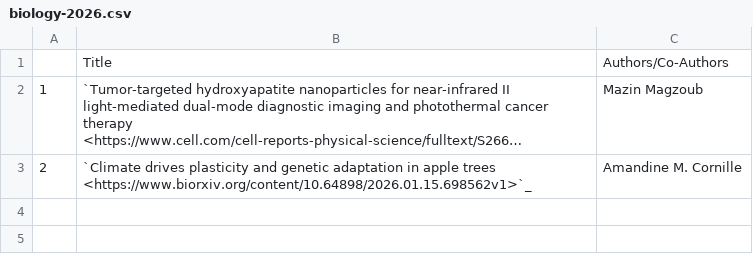
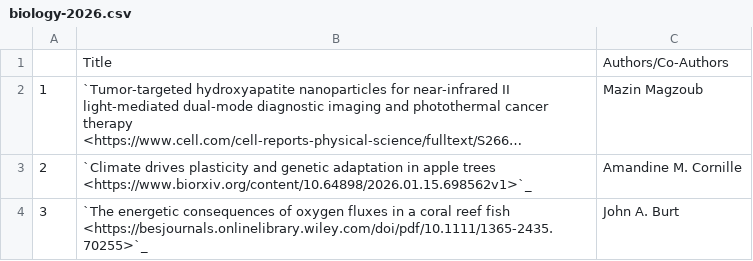
Before and after one commit to NYUAD-CRC/crc-docs, a CSV file: source/hpc/research/data/biology-2026.csv, drawn as a sheet; long unchanged cells end in …; the diff names each change by its address in the sheet, - before the commit and + after, or states it on an @@ line.

Commit message:
Added entry for biology 2026.

```diff
--- a/source/hpc/research/data/biology-2026.csv
+++ b/source/hpc/research/data/biology-2026.csv
+row 4: 3 | `The energetic consequences of oxygen fluxes in a coral reef fish <https://besjournals.onlinelibrary.wiley.com/doi/pdf/10.1111/1365-2435.70255>`_ | John A. Burt
```
Also changed, not shown: 1 other file.
